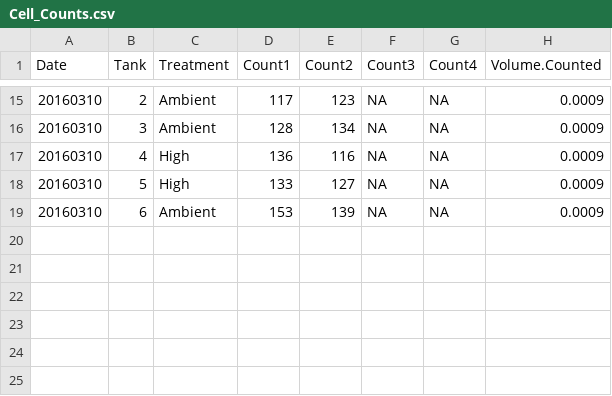
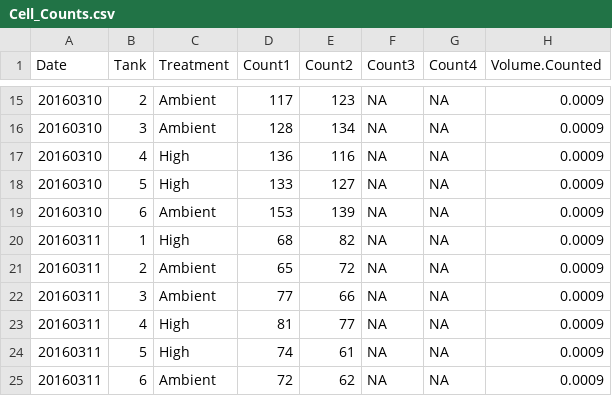
Before and after one commit to RobertsLab/project-geoduck-oa, a CSV file: RAnalysis/Data/Cell_Counts.csv, drawn as a sheet; only a part is shown, gaps mark what is left out; the diff names each change by its address in the sheet, - before the commit and + after, or states it on an @@ line.

```diff
--- a/RAnalysis/Data/Cell_Counts.csv
+++ b/RAnalysis/Data/Cell_Counts.csv
+row 20: 20160311 | 1 | High | 68 | 82 | NA | NA | 0.0009
+row 21: 20160311 | 2 | Ambient | 65 | 72 | NA | NA | 0.0009
+row 22: 20160311 | 3 | Ambient | 77 | 66 | NA | NA | 0.0009
+row 23: 20160311 | 4 | High | 81 | 77 | NA | NA | 0.0009
+row 24: 20160311 | 5 | High | 74 | 61 | NA | NA | 0.0009
+row 25: 20160311 | 6 | Ambient | 72 | 62 | NA | NA | 0.0009
```
Also changed, not shown: RAnalysis/Data/SW_Chem_Exp.csv, RAnalysis/Output/Seawater_chemistry_table_Output.csv, 5 other files.
